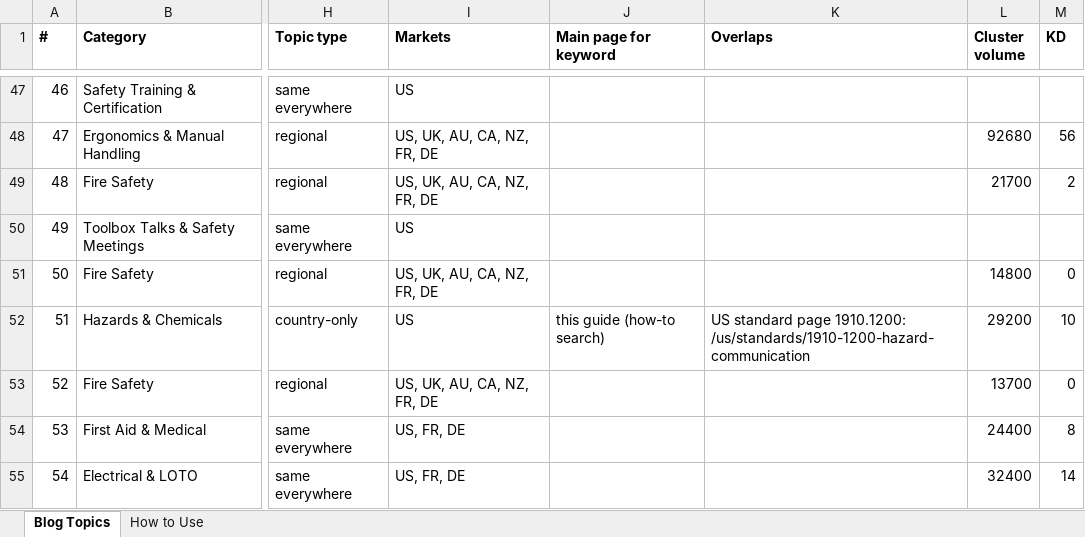
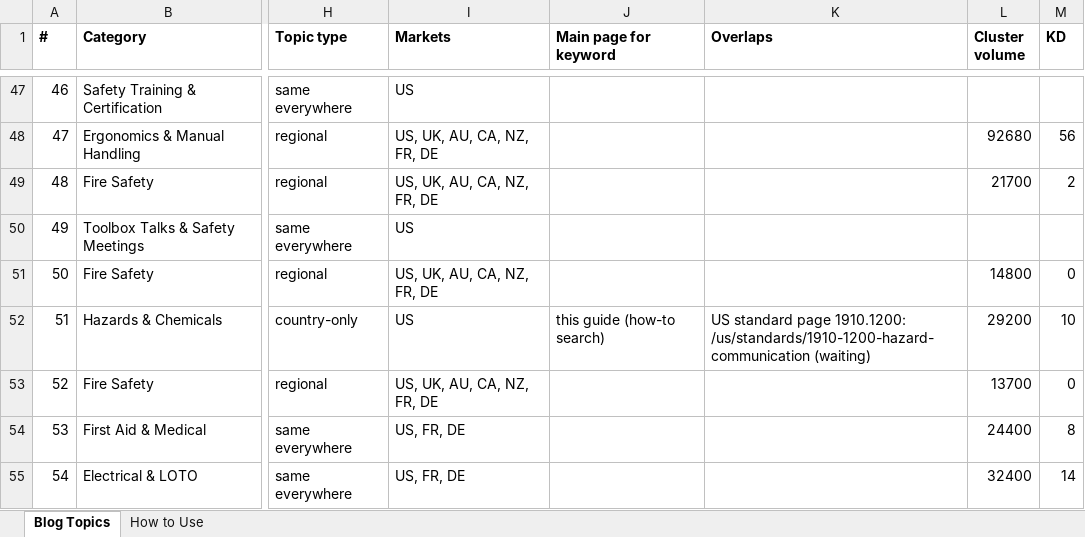
Before and after one commit to pauljomy/safetyindex, an Excel workbook: docs/Safety_Blog_Topics.xlsx, sheet Blog Topics, drawn as a sheet; only a part is shown, gaps mark what is left out; values as stored, in another font and other column widths than the file's, no borders; the diff covers the shown part only; the diff names each change by its address in the sheet, - before the commit and + after, or states it on an @@ line.

```diff
--- a/docs/Safety_Blog_Topics.xlsx (sheet Blog Topics)
+++ b/docs/Safety_Blog_Topics.xlsx (sheet Blog Topics)
-K52 (Overlaps): …1910.1200: /us/standards/1910-1200-hazard-communication
+K52 (Overlaps): …1910.1200: /us/standards/1910-1200-hazard-communication (waiting)
```
Also changed, not shown: 9 edited cells elsewhere in this sheet, 16 other files.
